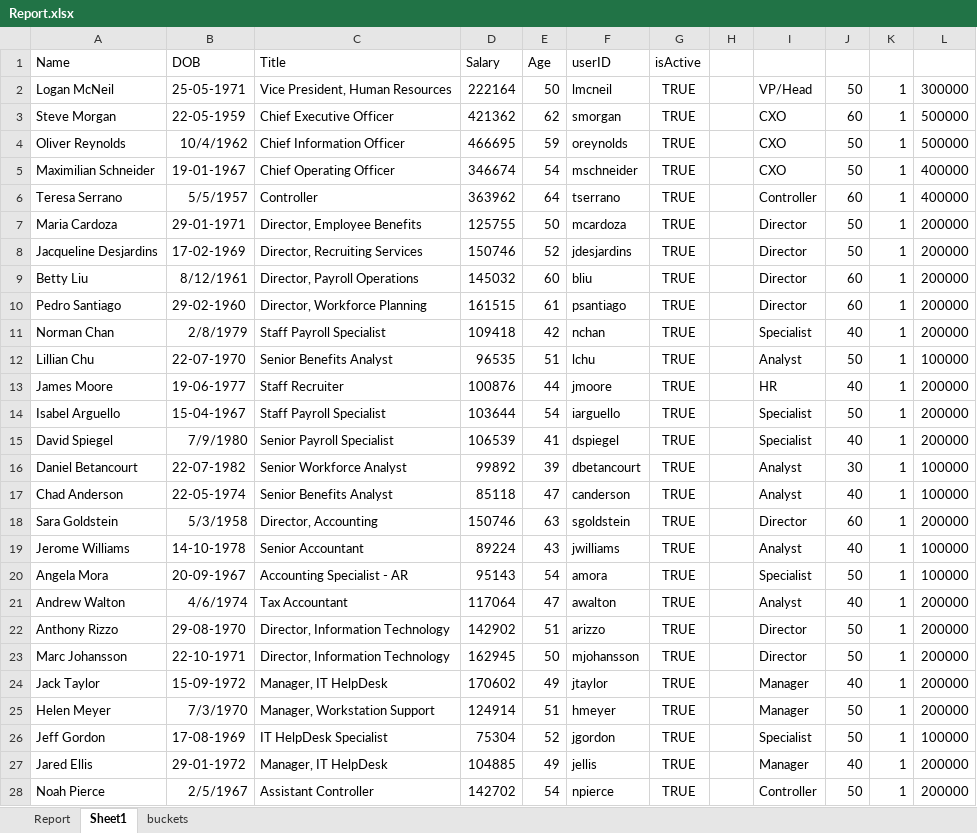
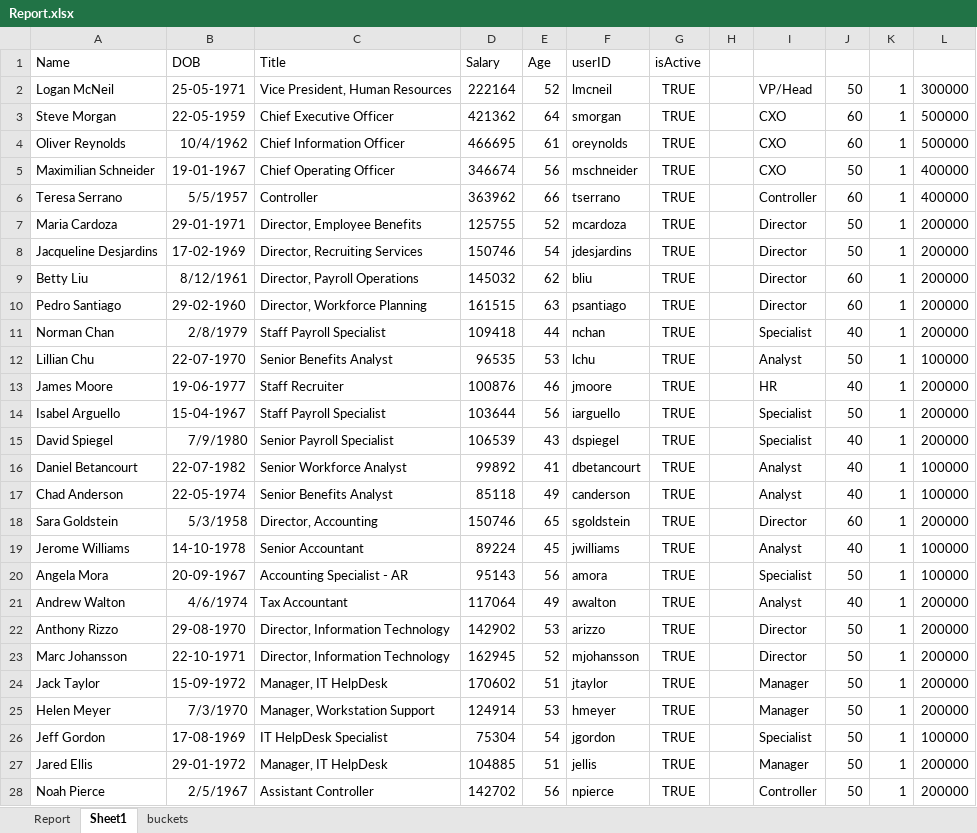
Before and after one commit to UiPath-LAB-TEC/WKDY_EmployeeReport, an Excel workbook: Processes/CreateEmployeeReport/Report.xlsx, sheet Sheet1, drawn as a sheet; only a part is shown; values as stored, in another font and other column widths than the file's, no borders; the diff covers the shown part only; the diff names each change by its address in the sheet, - before the commit and + after, or states it on an @@ line.

```diff
--- a/Processes/CreateEmployeeReport/Report.xlsx (sheet Sheet1)
+++ b/Processes/CreateEmployeeReport/Report.xlsx (sheet Sheet1)
-E2 (Age): 50
+E2 (Age): 52
-E3 (Age): 62
+E3 (Age): 64
-E4 (Age): 59
+E4 (Age): 61
-J4: 50
+J4: 60
-E5 (Age): 54
+E5 (Age): 56
-E6 (Age): 64
+E6 (Age): 66
-E7 (Age): 50
+E7 (Age): 52
-E8 (Age): 52
+E8 (Age): 54
-E9 (Age): 60
+E9 (Age): 62
-E10 (Age): 61
+E10 (Age): 63
-E11 (Age): 42
+E11 (Age): 44
-E12 (Age): 51
+E12 (Age): 53
-E13 (Age): 44
+E13 (Age): 46
-E14 (Age): 54
+E14 (Age): 56
-E15 (Age): 41
+E15 (Age): 43
-E16 (Age): 39
+E16 (Age): 41
-J16: 30
+J16: 40
-E17 (Age): 47
+E17 (Age): 49
-E18 (Age): 63
+E18 (Age): 65
-E19 (Age): 43
+E19 (Age): 45
-E20 (Age): 54
+E20 (Age): 56
-E21 (Age): 47
+E21 (Age): 49
-E22 (Age): 51
+E22 (Age): 53
-E23 (Age): 50
+E23 (Age): 52
-E24 (Age): 49
+E24 (Age): 51
-J24: 40
+J24: 50
-E25 (Age): 51
+E25 (Age): 53
-E26 (Age): 52
+E26 (Age): 54
-E27 (Age): 49
+E27 (Age): 51
-J27: 40
+J27: 50
-E28 (Age): 54
+E28 (Age): 56
```
Also changed, not shown: 89 edited cells elsewhere in this sheet, 6 other files.
